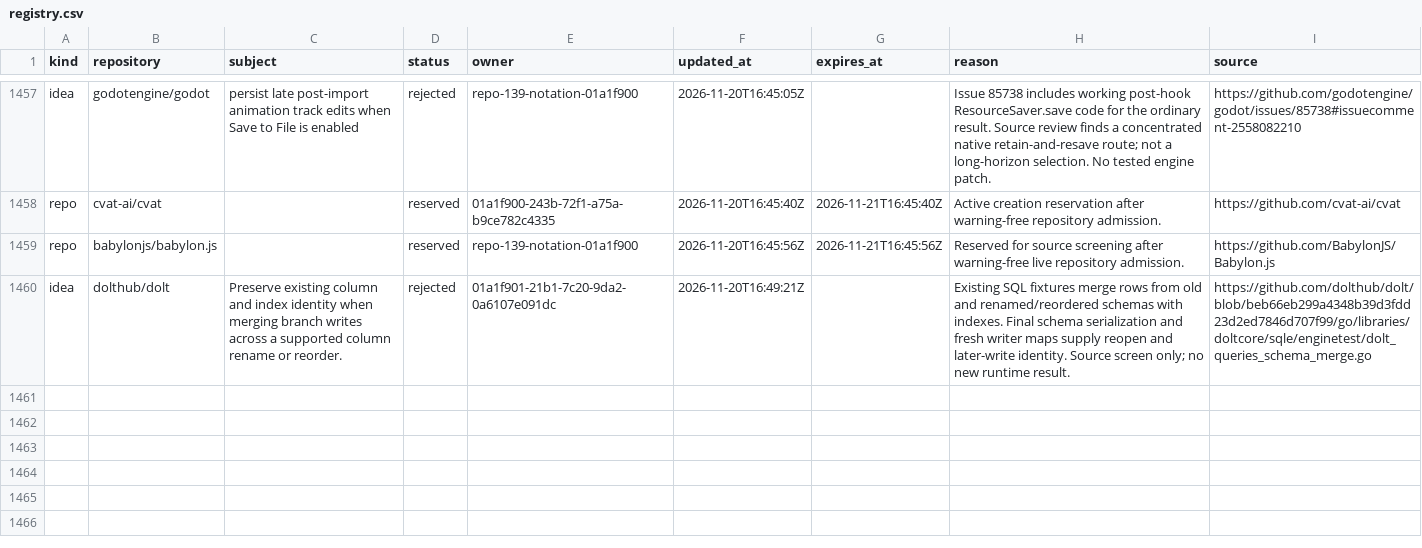
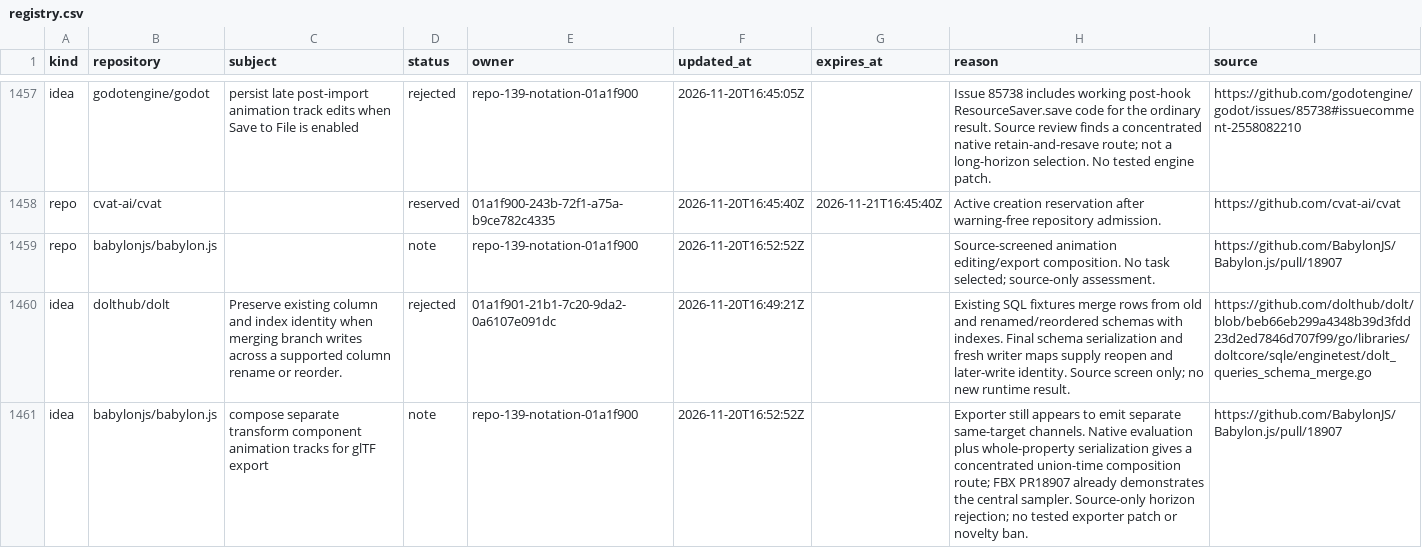
Before and after one commit to samridh-girdhar/disallowed-repos, a CSV file: registry.csv, drawn as a sheet; only a part is shown, gaps mark what is left out.

Commit message:
Release Babylon.js with source composition note

```diff
--- a/registry.csv
+++ b/registry.csv
@@ -1458,3 +1458,4 @@ idea,godotengine/godot,persist late post-import animation track edits when Save
 repo,cvat-ai/cvat,,reserved,01a1f900-243b-72f1-a75a-b9ce782c4335,2026-11-20T16:45:40Z,2026-11-21T16:45:40Z,Active creation reservation after warning-free repository admission.,https://github.com/cvat-ai/cvat
-repo,babylonjs/babylon.js,,reserved,repo-139-notation-01a1f900,2026-11-20T16:45:56Z,2026-11-21T16:45:56Z,Reserved for source screening after warning-free live repository admission.,https://github.com/BabylonJS/Babylon.js
+repo,babylonjs/babylon.js,,note,repo-139-notation-01a1f900,2026-11-20T16:52:52Z,,Source-screened animation editing/export composition. No task selected; source-only assessment.,https://github.com/BabylonJS/Babylon.js/pull/18907
 idea,dolthub/dolt,Preserve existing column and index identity when merging branch writes across a supported column rename or reorder.,rejected,01a1f901-21b1-7c20-9da2-0a6107e091dc,2026-11-20T16:49:21Z,,Existing SQL fixtures merge rows from old and renamed/reordered schemas with indexes. Final schema serialization and fresh writer maps supply reopen and later-write identity. Source screen only; no new runtime result.,https://github.com/dolthub/dolt/blob/beb66eb299a4348b39d3fdd23d2ed7846d707f99/go/libraries/doltcore/sqle/enginetest/dolt_queries_schema_merge.go
+idea,babylonjs/babylon.js,compose separate transform component animation tracks for glTF export,note,repo-139-notation-01a1f900,2026-11-20T16:52:52Z,,Exporter still appears to emit separate same-target channels. Native evaluation plus whole-property serialization gives a concentrated union-time composition route; FBX PR18907 already demonstrates the central sampler. Source-only horizon rejection; no tested exporter patch or novelty ban.,https://github.com/BabylonJS/Babylon.js/pull/18907
```
